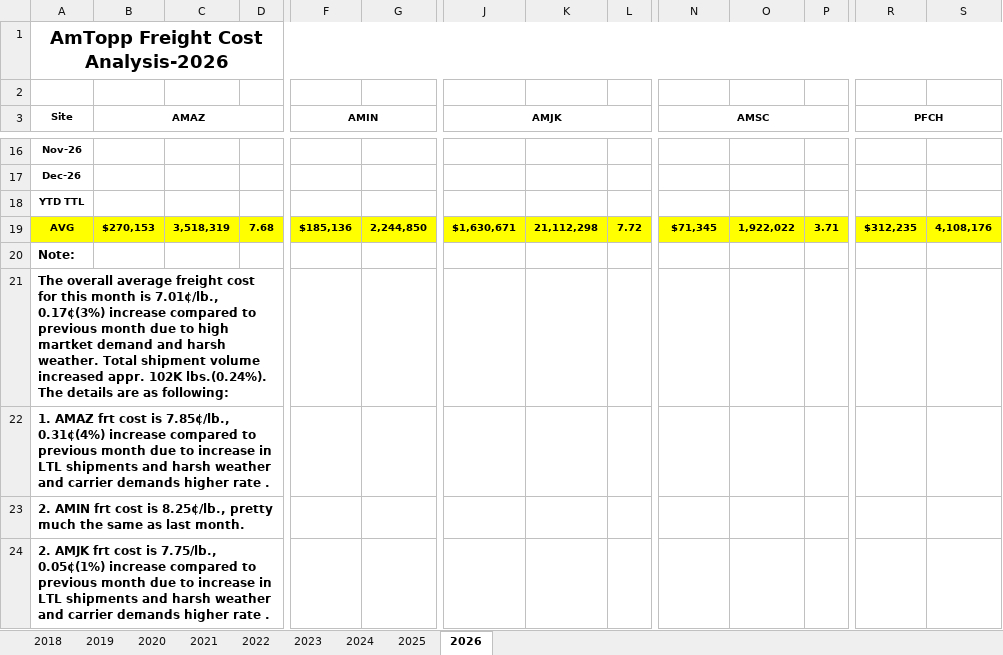
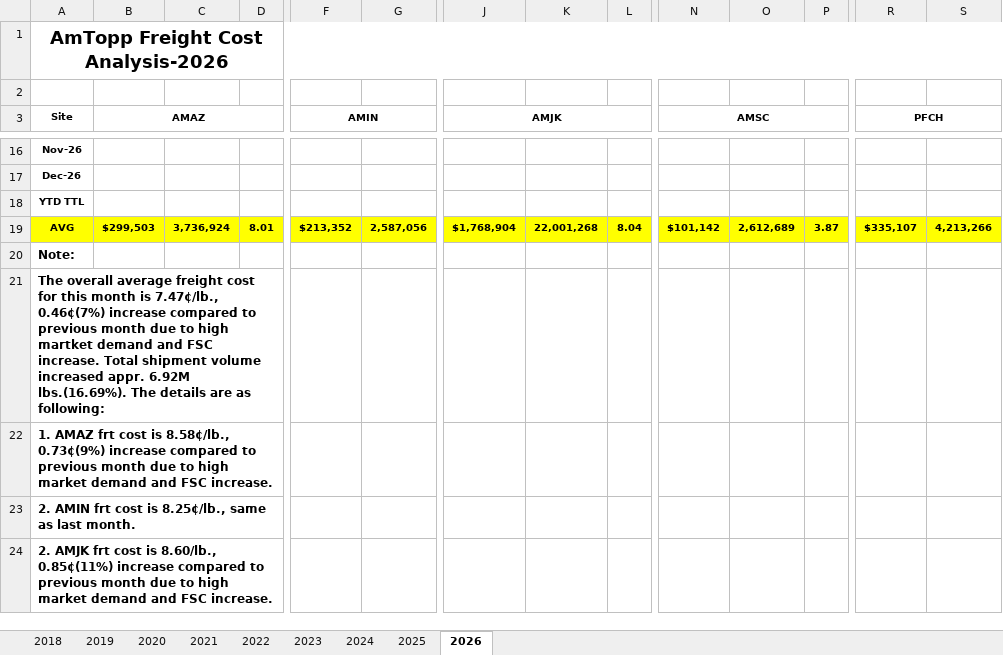
Before and after one commit to TW168/warship-v2, an Excel workbook: raw_data/Mei/All Plants Freight Cost Analysis.xlsx, sheet 2026, drawn as a sheet; only a part is shown, gaps mark what is left out; values as stored, in another font and other column widths than the file's, no borders; the diff covers the shown part only; the diff names each change by its address in the sheet, - before the commit and + after, or states it on an @@ line.

```diff
--- a/raw_data/Mei/All Plants Freight Cost Analysis.xlsx (sheet 2026)
+++ b/raw_data/Mei/All Plants Freight Cost Analysis.xlsx (sheet 2026)
-B19 (AMAZ): $270,153
+B19 (AMAZ): $299,503
-C19: 3,518,319
+C19: 3,736,924
-D19: 7.68
+D19: 8.01
-F19 (AMIN): $185,136
+F19 (AMIN): $213,352
-G19: 2,244,850
+G19: 2,587,056
-J19 (AMJK): $1,630,671
+J19 (AMJK): $1,768,904
-K19: 21,112,298
+K19: 22,001,268
-L19: 7.72
+L19: 8.04
-N19 (AMSC): $71,345
+N19 (AMSC): $101,142
-O19: 1,922,022
+O19: 2,612,689
-P19: 3.71
+P19: 3.87
-R19 (PFCH): $312,235
+R19 (PFCH): $335,107
-S19: 4,108,176
+S19: 4,213,266
-A21 (Site): …month is 7.01¢/lb., 0.17¢(3%) increase compared to previous month due to high martket demand and harsh weather. Total shipment volume increased appr. 102K lbs.(0.24%). The details…
+A21 (Site): …month is 7.47¢/lb., 0.46¢(7%) increase compared to previous month due to high martket demand and FSC increase. Total shipment volume increased appr. 6.92M lbs.(16.69%). The details…
-A22 (Site): …cost is 7.85¢/lb., 0.31¢(4%) increase compared to previous month due to increase in LTL shipments and harsh weather and carrier demands higher rate .
+A22 (Site): …cost is 8.58¢/lb., 0.73¢(9%) increase compared to previous month due to high market demand and FSC increase.
-A23 (Site): …is 8.25¢/lb., pretty much the same as…
+A23 (Site): …is 8.25¢/lb., same as…
-A24 (Site): …cost is 7.75/lb., 0.05¢(1%) increase compared to previous month due to increase in LTL shipments and harsh weather and carrier demands higher rate .
+A24 (Site): …cost is 8.60/lb., 0.85¢(11%) increase compared to previous month due to high market demand and FSC increase.
```
Also changed, not shown: 2 added rows, 1 removed row, 14 edited cells and cell formats elsewhere in this sheet, raw_data/Mei/AMJK Frt cost breakdown by plants.xlsx, 3 other files.
